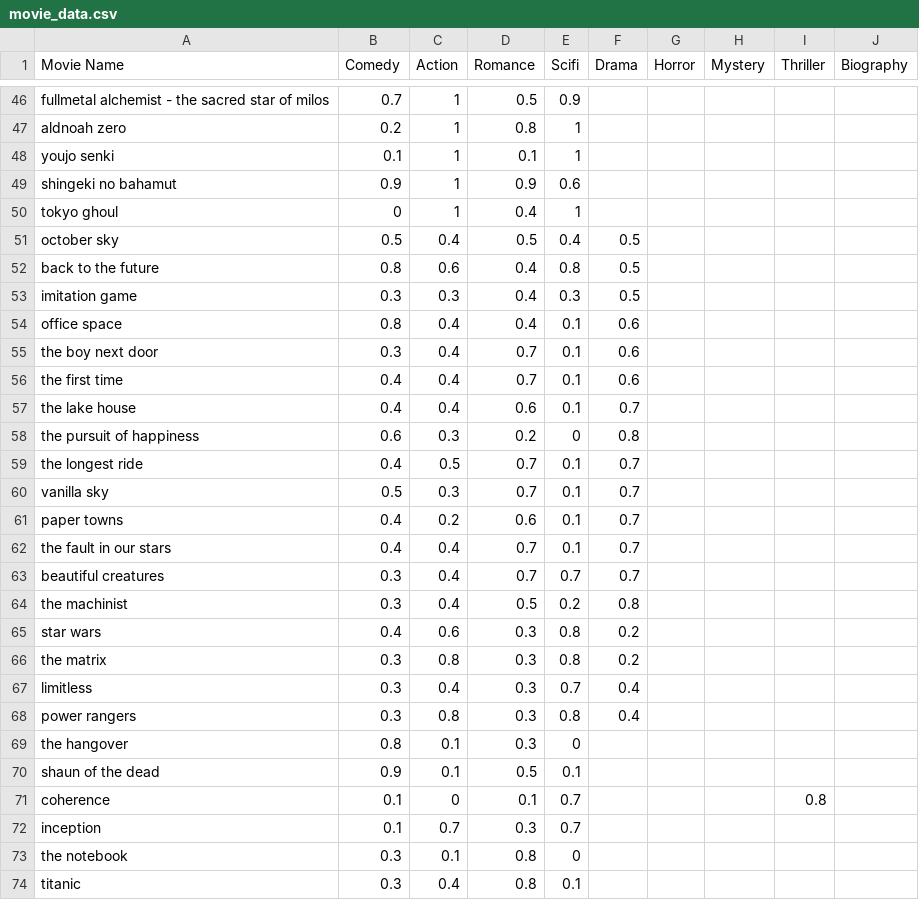
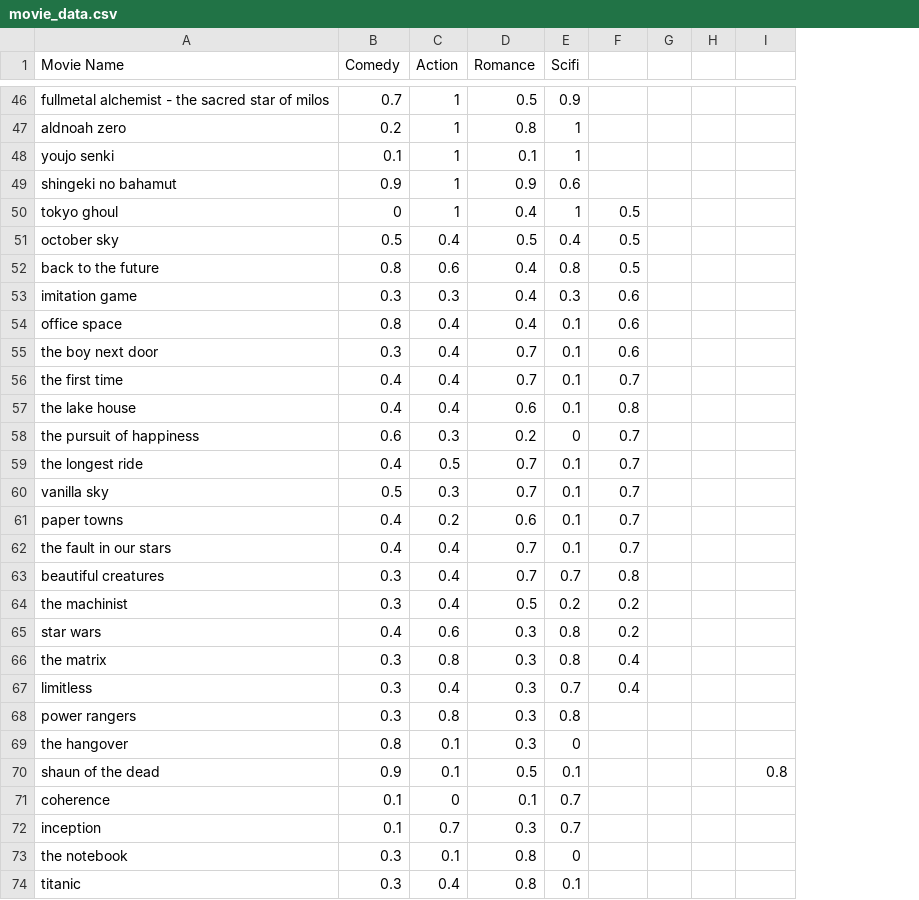
Before and after one commit to JoPuskar/CS-900-MR, a CSV file: movie_data.csv, drawn as a sheet; only a part is shown, gaps mark what is left out; removed rows and columns are numbered as before the commit, all else as after; the diff covers the shown part only; the diff names each change by its address in the sheet, - before the commit and + after, or states it on an @@ line.

```diff
--- a/movie_data.csv
+++ b/movie_data.csv
-column G (Horror), empty
-column H (Mystery), empty
+column G, empty
+column H, empty
-column J (Biography), empty
-F1: Drama
+F1: (empty)
-I1: Thriller
+I1: (empty)
-F50: (empty)
+F50: 0.5
-F53: 0.5
+F53: 0.6
-F56: 0.6
+F56: 0.7
-F57: 0.7
+F57: 0.8
-F58: 0.8
+F58: 0.7
-F63: 0.7
+F63: 0.8
-F64: 0.8
+F64: 0.2
-F66: 0.2
+F66: 0.4
-F68: 0.4
+F68: (empty)
-I70: (empty)
+I70: 0.8
-I71: 0.8
+I71: (empty)
```
Also changed, not shown: 2 edited cells elsewhere in this file, 27 other files.
